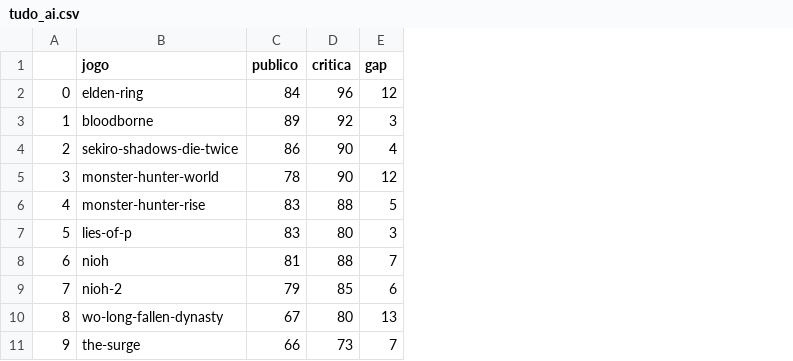
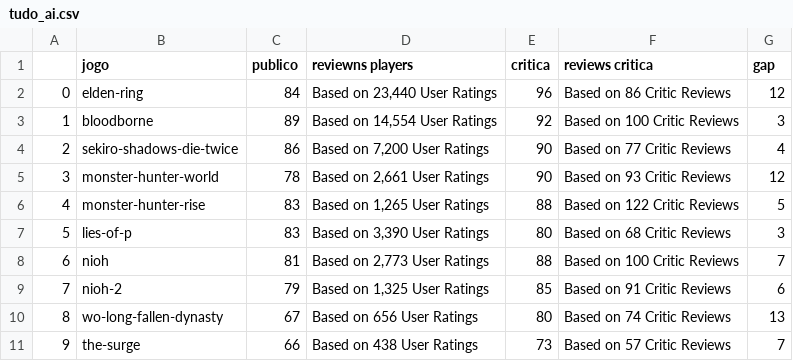
Before and after one commit to ylapiy/Web_Scraping_Metacritic, a CSV file: tudo_ai.csv, drawn as a sheet; only a part is shown; the diff names each change by its address in the sheet, - before the commit and + after, or states it on an @@ line.

Commit message:
adicionado quantidade de reviews de publico e critica

```diff
--- a/tudo_ai.csv
+++ b/tudo_ai.csv
+column D (reviewns players), rows 2-11: Based on 23,440 User Ratings | Based on 14,554 User Ratings | Based on 7,200 User Ratings | Based on 2,661 User Ratings | Based on 1,265 User Ratings | Based on 3,390 User Ratings | Based on 2,773 User Ratings | Based on 1,325 User Ratings | Based on 656 User Ratings | Based on 438 User Ratings
+column F (reviews critica), rows 2-11: Based on 86 Critic Reviews | Based on 100 Critic Reviews | Based on 77 Critic Reviews | Based on 93 Critic Reviews | Based on 122 Critic Reviews | Based on 68 Critic Reviews | Based on 100 Critic Reviews | Based on 91 Critic Reviews | Based on 74 Critic Reviews | Based on 57 Critic Reviews
```
Also changed, not shown: 1 other file.
